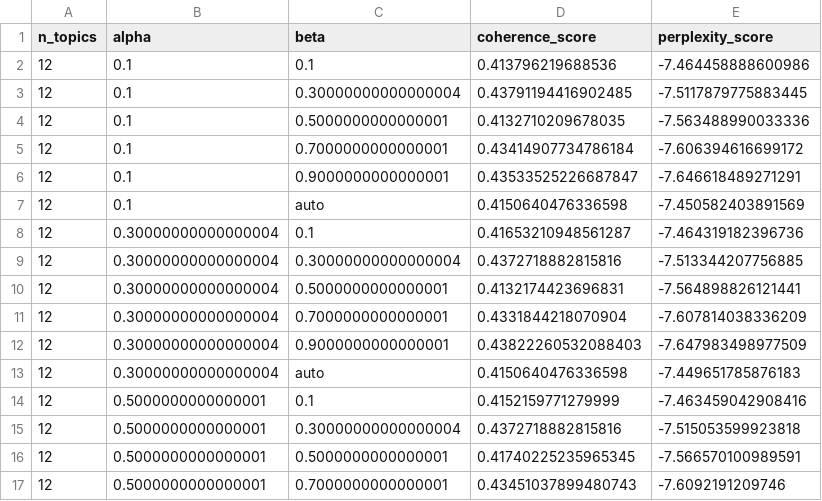
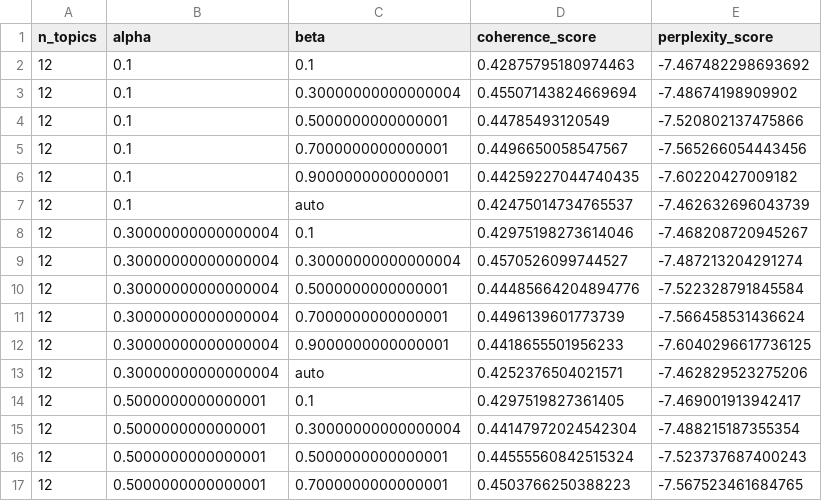
Before and after one commit to QuantLet/DEDA_class_SoSe2023, a CSV file: DEDA_class_SoSe2023_LDA_MSc_Theses/Topics_CSVs/scores_from_search.csv, drawn as a sheet; only a part is shown; the diff covers the shown part only.

```diff
--- a/DEDA_class_SoSe2023_LDA_MSc_Theses/Topics_CSVs/scores_from_search.csv
+++ b/DEDA_class_SoSe2023_LDA_MSc_Theses/Topics_CSVs/scores_from_search.csv
@@ -1,17 +1,17 @@
 n_topics,alpha,beta,coherence_score,perplexity_score
-12,0.1,0.1,0.413796219688536,-7.464458888600986
-12,0.1,0.30000000000000004,0.43791194416902485,-7.5117879775883445
-12,0.1,0.5000000000000001,0.4132710209678035,-7.563488990033336
-12,0.1,0.7000000000000001,0.43414907734786184,-7.606394616699172
-12,0.1,0.9000000000000001,0.43533525226687847,-7.646618489271291
-12,0.1,auto,0.4150640476336598,-7.450582403891569
-12,0.30000000000000004,0.1,0.41653210948561287,-7.464319182396736
-12,0.30000000000000004,0.30000000000000004,0.4372718882815816,-7.513344207756885
-12,0.30000000000000004,0.5000000000000001,0.4132174423696831,-7.564898826121441
-12,0.30000000000000004,0.7000000000000001,0.4331844218070904,-7.607814038336209
-12,0.30000000000000004,0.9000000000000001,0.43822260532088403,-7.647983498977509
-12,0.30000000000000004,auto,0.4150640476336598,-7.449651785876183
-12,0.5000000000000001,0.1,0.4152159771279999,-7.463459042908416
-12,0.5000000000000001,0.30000000000000004,0.4372718882815816,-7.515053599923818
-12,0.5000000000000001,0.5000000000000001,0.41740225235965345,-7.566570100989591
-12,0.5000000000000001,0.7000000000000001,0.43451037899480743,-7.6092191209746
+12,0.1,0.1,0.42875795180974463,-7.467482298693692
+12,0.1,0.30000000000000004,0.45507143824669694,-7.48674198909902
+12,0.1,0.5000000000000001,0.44785493120549,-7.520802137475866
+12,0.1,0.7000000000000001,0.4496650058547567,-7.565266054443456
+12,0.1,0.9000000000000001,0.44259227044740435,-7.60220427009182
+12,0.1,auto,0.42475014734765537,-7.462632696043739
+12,0.30000000000000004,0.1,0.42975198273614046,-7.468208720945267
+12,0.30000000000000004,0.30000000000000004,0.4570526099744527,-7.487213204291274
+12,0.30000000000000004,0.5000000000000001,0.44485664204894776,-7.522328791845584
+12,0.30000000000000004,0.7000000000000001,0.4496139601773739,-7.566458531436624
+12,0.30000000000000004,0.9000000000000001,0.4418655501956233,-7.6040296617736125
+12,0.30000000000000004,auto,0.4252376504021571,-7.462829523275206
+12,0.5000000000000001,0.1,0.4297519827361405,-7.469001913942417
+12,0.5000000000000001,0.30000000000000004,0.44147972024542304,-7.488215187355354
+12,0.5000000000000001,0.5000000000000001,0.44555560842515324,-7.523737687400243
+12,0.5000000000000001,0.7000000000000001,0.4503766250388223,-7.567523461684765
```
Also changed, not shown: 40 edited cells elsewhere in this file, DEDA_class_SoSe2023_LDA_MSc_Theses/Topics_CSVs/Topics_from_simple_model.csv, DEDA_class_SoSe2023_LDA_MSc_Theses/Topics_CSVs/best_topics.csv.
